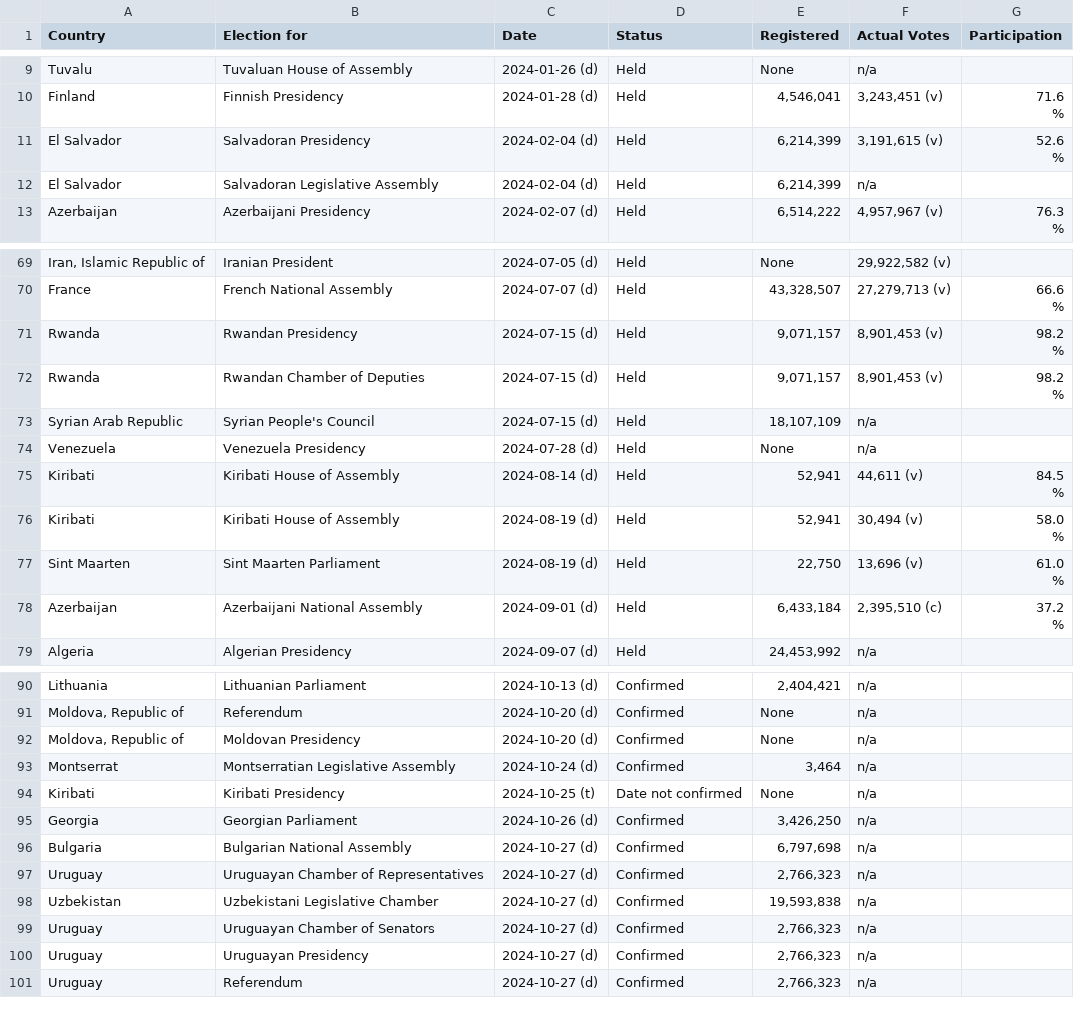
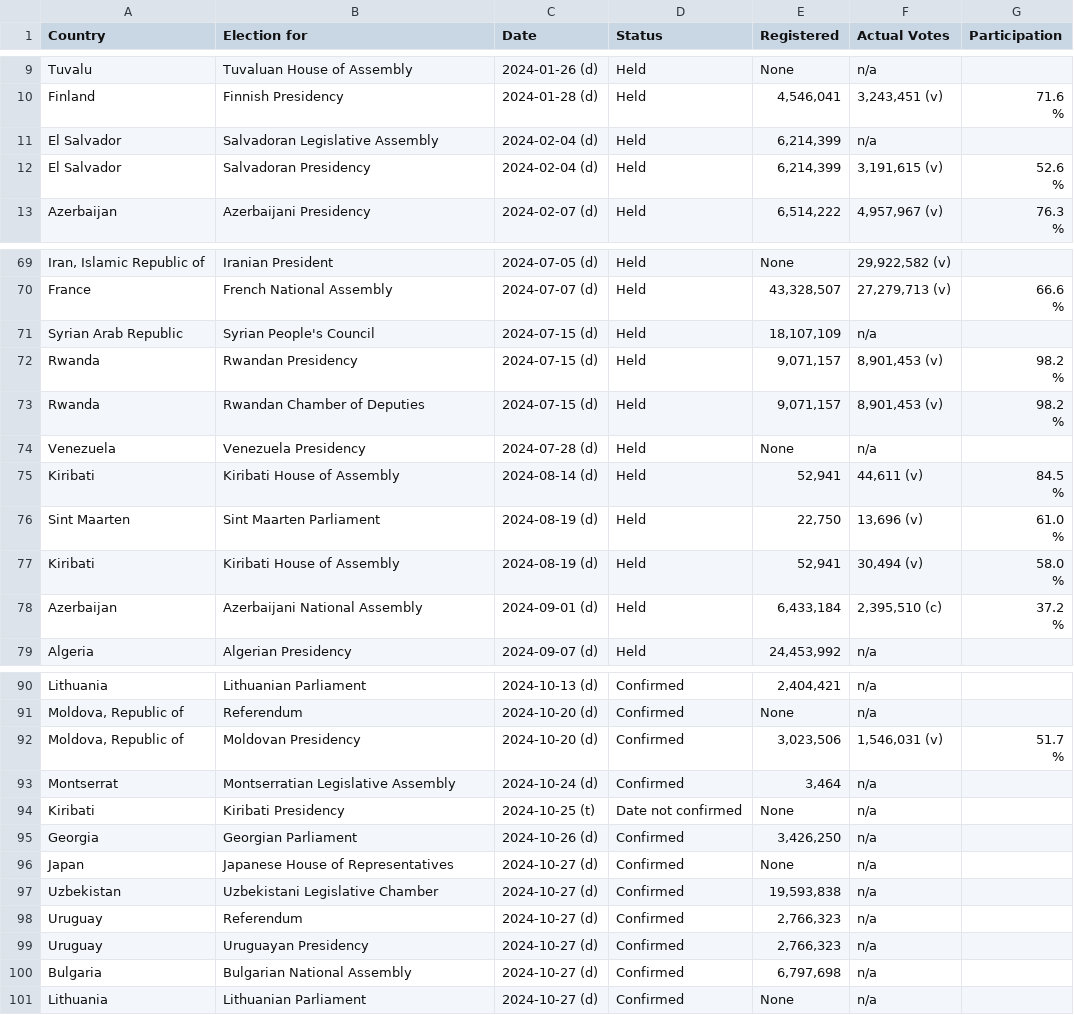
Before and after one commit to katrventura/elections-scraper, a CSV file: data.csv, drawn as a sheet; only a part is shown, gaps mark what is left out; the diff covers the shown part only.

```diff
--- a/data.csv
+++ b/data.csv
@@ -17,5 +17,5 @@ Finland,Finnish Presidency,2024-01-28 (d),Held,"4,546,041","3,243,451  (v)","71.
                                         %"
+El Salvador,Salvadoran Legislative Assembly,2024-02-04 (d),Held,"6,214,399",n/a,
 El Salvador,Salvadoran Presidency,2024-02-04 (d),Held,"6,214,399","3,191,615  (v)","52.6
                                         %"
-El Salvador,Salvadoran Legislative Assembly,2024-02-04 (d),Held,"6,214,399",n/a,
 Azerbaijan,Azerbaijani Presidency,2024-02-07 (d),Held,"6,514,222","4,957,967  (v)","76.3
@@ -115,2 +115,3 @@ France,French National Assembly,2024-07-07 (d),Held,"43,328,507","27,279,713  (v
                                         %"
+Syrian Arab Republic,Syrian People's Council,2024-07-15 (d),Held,"18,107,109",n/a,
 Rwanda,Rwandan Presidency,2024-07-15 (d),Held,"9,071,157","8,901,453  (v)","98.2
@@ -119,3 +120,2 @@ Rwanda,Rwandan Chamber of Deputies,2024-07-15 (d),Held,"9,071,157","8,901,453  (
                                         %"
-Syrian Arab Republic,Syrian People's Council,2024-07-15 (d),Held,"18,107,109",n/a,
 Venezuela,Venezuela Presidency,2024-07-28 (d),Held,None,n/a,
@@ -123,6 +123,6 @@ Kiribati,Kiribati House of Assembly,2024-08-14 (d),Held,"52,941","44,611  (v)","
                                         %"
+Sint Maarten,Sint Maarten Parliament,2024-08-19 (d),Held,"22,750","13,696  (v)","61.0
+                                        %"
 Kiribati,Kiribati House of Assembly,2024-08-19 (d),Held,"52,941","30,494  (v)","58.0
                                         %"
-Sint Maarten,Sint Maarten Parliament,2024-08-19 (d),Held,"22,750","13,696  (v)","61.0
-                                        %"
 Azerbaijan,Azerbaijani National Assembly,2024-09-01 (d),Held,"6,433,184","2,395,510 (c)","37.2
@@ -144,3 +144,4 @@ Lithuania,Lithuanian Parliament,2024-10-13 (d),Confirmed,"2,404,421",n/a,
 "Moldova, Republic of",Referendum,2024-10-20 (d),Confirmed,None,n/a,
-"Moldova, Republic of",Moldovan Presidency,2024-10-20 (d),Confirmed,None,n/a,
+"Moldova, Republic of",Moldovan Presidency,2024-10-20 (d),Confirmed,"3,023,506","1,546,031  (v)","51.7
+                                        %"
 Montserrat,Montserratian Legislative Assembly,2024-10-24 (d),Confirmed,"3,464",n/a,
@@ -148,7 +149,7 @@ Kiribati,Kiribati Presidency,2024-10-25 (t),Date not confirmed,None,n/a,
 Georgia,Georgian Parliament,2024-10-26 (d),Confirmed,"3,426,250",n/a,
+Japan,Japanese House of Representatives,2024-10-27 (d),Confirmed,None,n/a,
+Uzbekistan,Uzbekistani Legislative Chamber,2024-10-27 (d),Confirmed,"19,593,838",n/a,
+Uruguay,Referendum,2024-10-27 (d),Confirmed,"2,766,323",n/a,
+Uruguay,Uruguayan Presidency,2024-10-27 (d),Confirmed,"2,766,323",n/a,
 Bulgaria,Bulgarian National Assembly,2024-10-27 (d),Confirmed,"6,797,698",n/a,
-Uruguay,Uruguayan Chamber of Representatives,2024-10-27 (d),Confirmed,"2,766,323",n/a,
-Uzbekistan,Uzbekistani Legislative Chamber,2024-10-27 (d),Confirmed,"19,593,838",n/a,
-Uruguay,Uruguayan Chamber of Senators,2024-10-27 (d),Confirmed,"2,766,323",n/a,
-Uruguay,Uruguayan Presidency,2024-10-27 (d),Confirmed,"2,766,323",n/a,
-Uruguay,Referendum,2024-10-27 (d),Confirmed,"2,766,323",n/a,
+Lithuania,Lithuanian Parliament,2024-10-27 (d),Confirmed,None,n/a,
```
Also changed, not shown: 7 moved rows elsewhere in this file.
